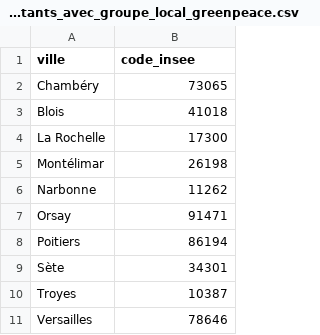
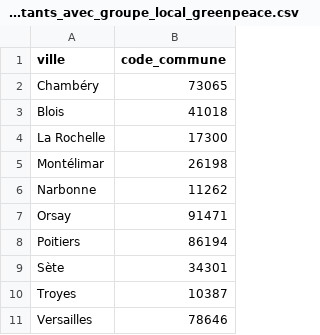
Before and after one commit to jbuiquan/13_potentiel_solaire, a CSV file: algorithme/database/villes_prioritaires/villes_moins_de_100k_habitants_avec_groupe_local_greenpeace.csv, drawn as a sheet.

Commit message:
use same column name for code commune in villes_prioritaires table

```diff
--- a/algorithme/database/villes_prioritaires/villes_moins_de_100k_habitants_avec_groupe_local_greenpeace.csv
+++ b/algorithme/database/villes_prioritaires/villes_moins_de_100k_habitants_avec_groupe_local_greenpeace.csv
@@ -1,2 +1,2 @@
-ville,code_insee
+ville,code_commune
 "Chambéry","73065"
```
Also changed, not shown: algorithme/database/villes_prioritaires/villes_plus_de_100k_habitants.csv, 1 other file.
